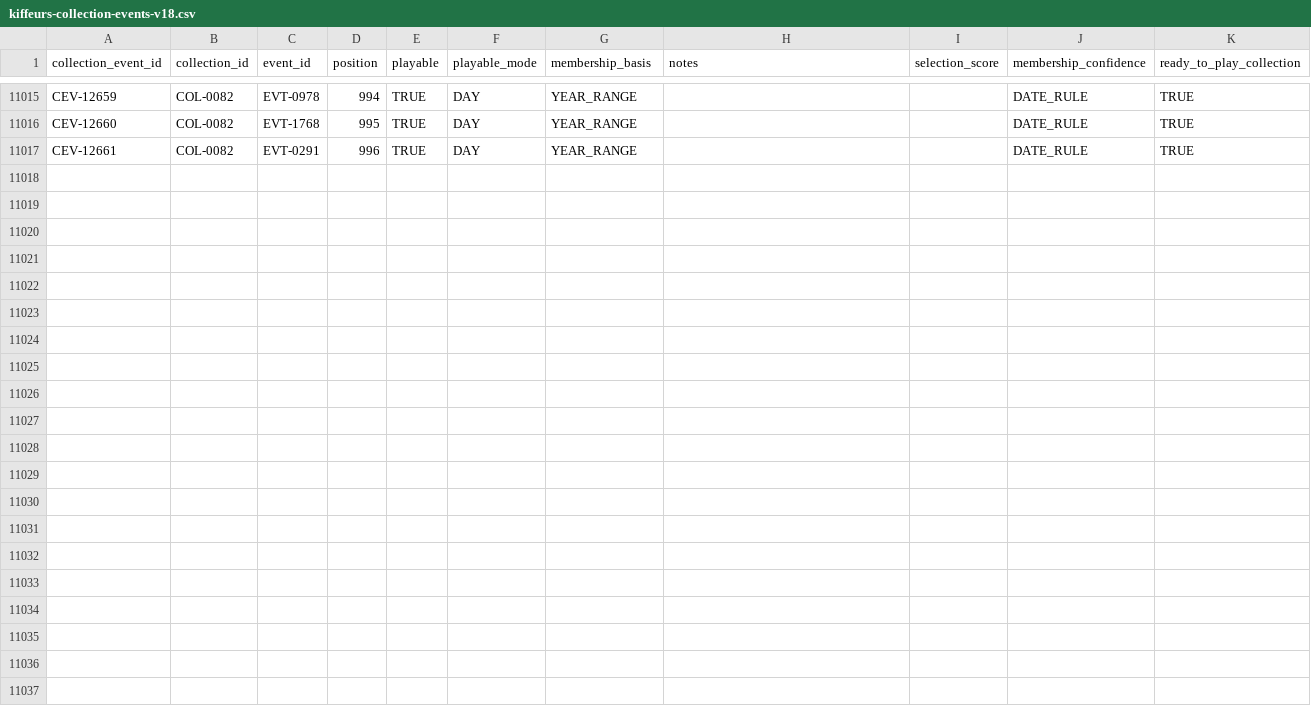
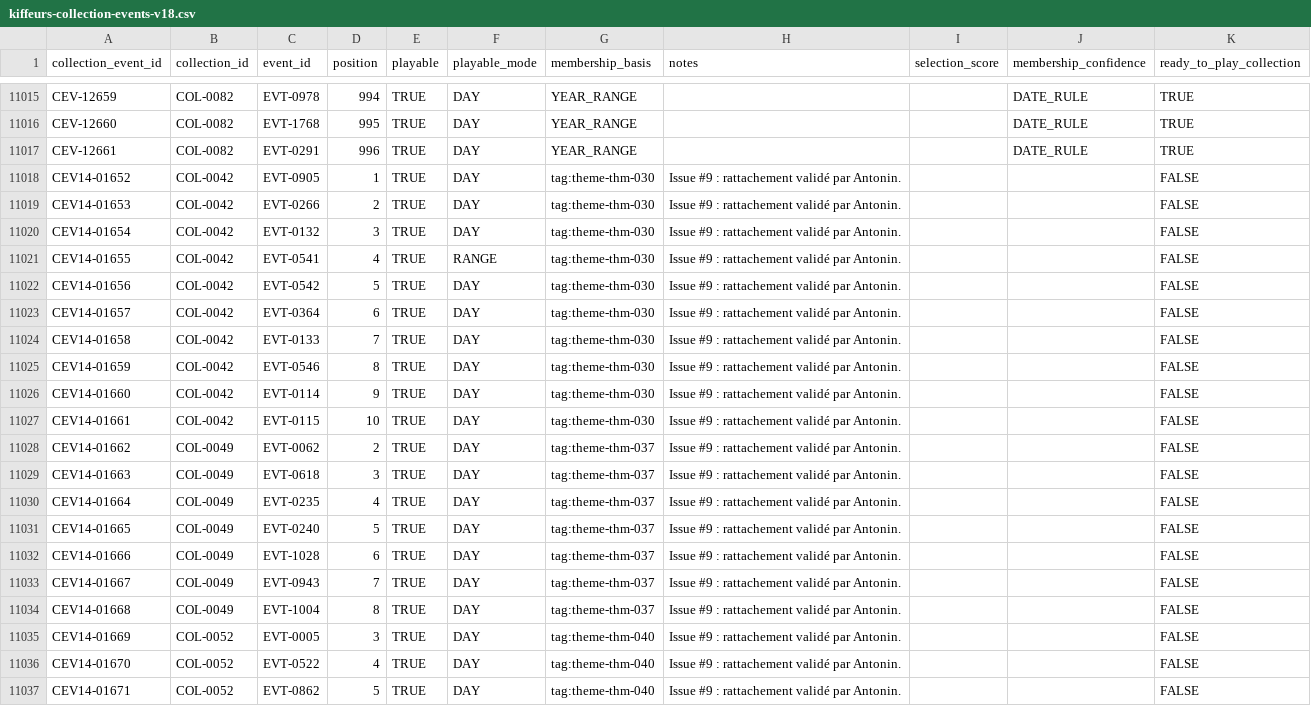
Before and after one commit to Zazou13015/KIffeur-d-Histoire, a CSV file: content/dataset-v18/kiffeurs-collection-events-v18.csv, drawn as a sheet; only a part is shown, gaps mark what is left out; the diff names each change by its address in the sheet, - before the commit and + after, or states it on an @@ line.

Commit message:
Appliquer les fusions et rattachements validés des chapitres (issue #9)

```diff
--- a/content/dataset-v18/kiffeurs-collection-events-v18.csv
+++ b/content/dataset-v18/kiffeurs-collection-events-v18.csv
+row 11018: CEV14-01652 | COL-0042 | EVT-0905 | 1 | TRUE | DAY | tag:theme-thm-030 | Issue #9 : rattachement validé par Antonin. |  |  | FALSE
+row 11019: CEV14-01653 | COL-0042 | EVT-0266 | 2 | TRUE | DAY | tag:theme-thm-030 | Issue #9 : rattachement validé par Antonin. |  |  | FALSE
+row 11020: CEV14-01654 | COL-0042 | EVT-0132 | 3 | TRUE | DAY | tag:theme-thm-030 | Issue #9 : rattachement validé par Antonin. |  |  | FALSE
+row 11021: CEV14-01655 | COL-0042 | EVT-0541 | 4 | TRUE | RANGE | tag:theme-thm-030 | Issue #9 : rattachement validé par Antonin. |  |  | FALSE
+row 11022: CEV14-01656 | COL-0042 | EVT-0542 | 5 | TRUE | DAY | tag:theme-thm-030 | Issue #9 : rattachement validé par Antonin. |  |  | FALSE
+row 11023: CEV14-01657 | COL-0042 | EVT-0364 | 6 | TRUE | DAY | tag:theme-thm-030 | Issue #9 : rattachement validé par Antonin. |  |  | FALSE
+row 11024: CEV14-01658 | COL-0042 | EVT-0133 | 7 | TRUE | DAY | tag:theme-thm-030 | Issue #9 : rattachement validé par Antonin. |  |  | FALSE
+row 11025: CEV14-01659 | COL-0042 | EVT-0546 | 8 | TRUE | DAY | tag:theme-thm-030 | Issue #9 : rattachement validé par Antonin. |  |  | FALSE
+row 11026: CEV14-01660 | COL-0042 | EVT-0114 | 9 | TRUE | DAY | tag:theme-thm-030 | Issue #9 : rattachement validé par Antonin. |  |  | FALSE
+row 11027: CEV14-01661 | COL-0042 | EVT-0115 | 10 | TRUE | DAY | tag:theme-thm-030 | Issue #9 : rattachement validé par Antonin. |  |  | FALSE
+row 11028: CEV14-01662 | COL-0049 | EVT-0062 | 2 | TRUE | DAY | tag:theme-thm-037 | Issue #9 : rattachement validé par Antonin. |  |  | FALSE
+row 11029: CEV14-01663 | COL-0049 | EVT-0618 | 3 | TRUE | DAY | tag:theme-thm-037 | Issue #9 : rattachement validé par Antonin. |  |  | FALSE
+row 11030: CEV14-01664 | COL-0049 | EVT-0235 | 4 | TRUE | DAY | tag:theme-thm-037 | Issue #9 : rattachement validé par Antonin. |  |  | FALSE
+row 11031: CEV14-01665 | COL-0049 | EVT-0240 | 5 | TRUE | DAY | tag:theme-thm-037 | Issue #9 : rattachement validé par Antonin. |  |  | FALSE
+row 11032: CEV14-01666 | COL-0049 | EVT-1028 | 6 | TRUE | DAY | tag:theme-thm-037 | Issue #9 : rattachement validé par Antonin. |  |  | FALSE
+row 11033: CEV14-01667 | COL-0049 | EVT-0943 | 7 | TRUE | DAY | tag:theme-thm-037 | Issue #9 : rattachement validé par Antonin. |  |  | FALSE
+row 11034: CEV14-01668 | COL-0049 | EVT-1004 | 8 | TRUE | DAY | tag:theme-thm-037 | Issue #9 : rattachement validé par Antonin. |  |  | FALSE
+row 11035: CEV14-01669 | COL-0052 | EVT-0005 | 3 | TRUE | DAY | tag:theme-thm-040 | Issue #9 : rattachement validé par Antonin. |  |  | FALSE
+row 11036: CEV14-01670 | COL-0052 | EVT-0522 | 4 | TRUE | DAY | tag:theme-thm-040 | Issue #9 : rattachement validé par Antonin. |  |  | FALSE
+row 11037: CEV14-01671 | COL-0052 | EVT-0862 | 5 | TRUE | DAY | tag:theme-thm-040 | Issue #9 : rattachement validé par Antonin. |  |  | FALSE
```
Also changed, not shown: content/dataset-v18/kiffeurs-collection-summary-v18.csv, content/dataset-v18/kiffeurs-collection-tags-v18.csv, 11 other files.
